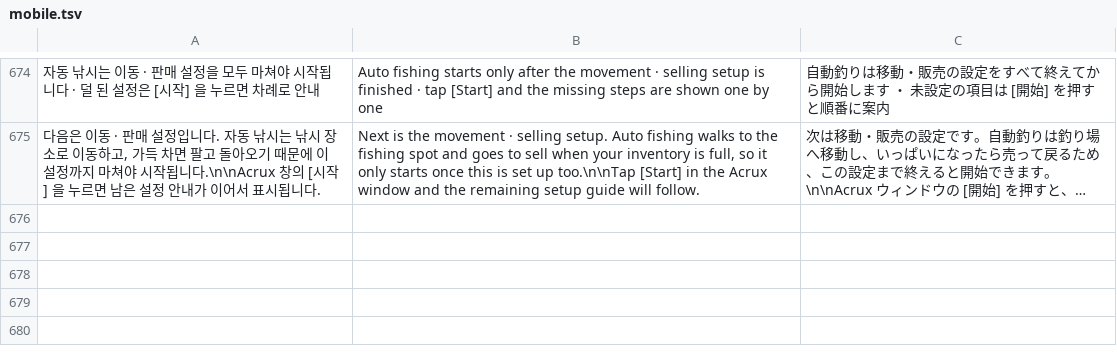
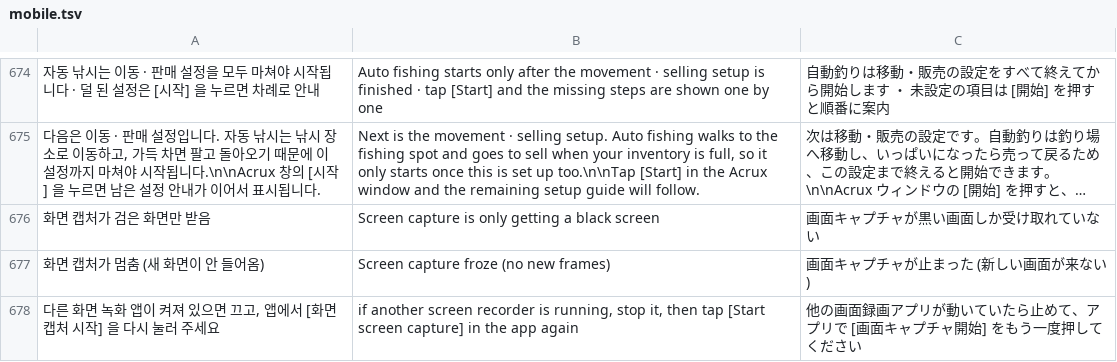
Before and after one commit to XxErone2xX/Acrux-app, a TSV file: android/app/src/main/assets/i18n/mobile.tsv, drawn as a sheet; only a part is shown, gaps mark what is left out; long unchanged cells end in …; the diff names each change by its address in the sheet, - before the commit and + after, or states it on an @@ line.

Commit message:
V3.0.3 / Mobile V1.4.14

```diff
--- a/android/app/src/main/assets/i18n/mobile.tsv
+++ b/android/app/src/main/assets/i18n/mobile.tsv
+row 676: 화면 캡처가 검은 화면만 받음 | Screen capture is only getting a black screen | 画面キャプチャが黒い画面しか受け取れていない
+row 677: 화면 캡처가 멈춤 (새 화면이 안 들어옴) | Screen capture froze (no new frames) | 画面キャプチャが止まった (新しい画面が来ない)
+row 678: 다른 화면 녹화 앱이 켜져 있으면 끄고, 앱에서 [화면 캡처 시작] 을 다시 눌러 주세요 | if another screen recorder is running, stop it, then tap [Start screen capture] in the app again | 他の画面録画アプリが動いていたら止めて、アプリで [画面キャプチャ開始] をもう一度押してください
```
Also changed, not shown: 9 other files.
